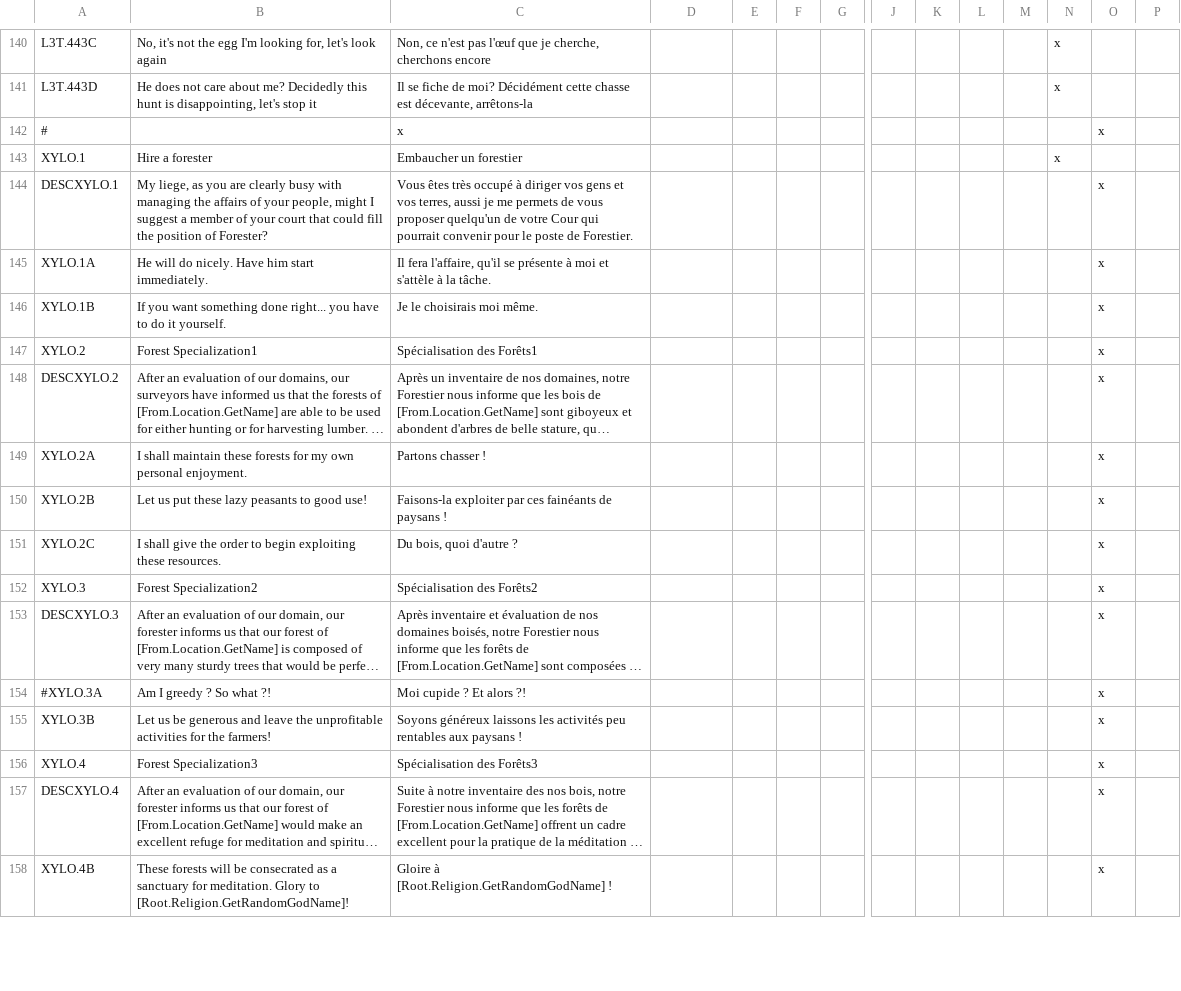
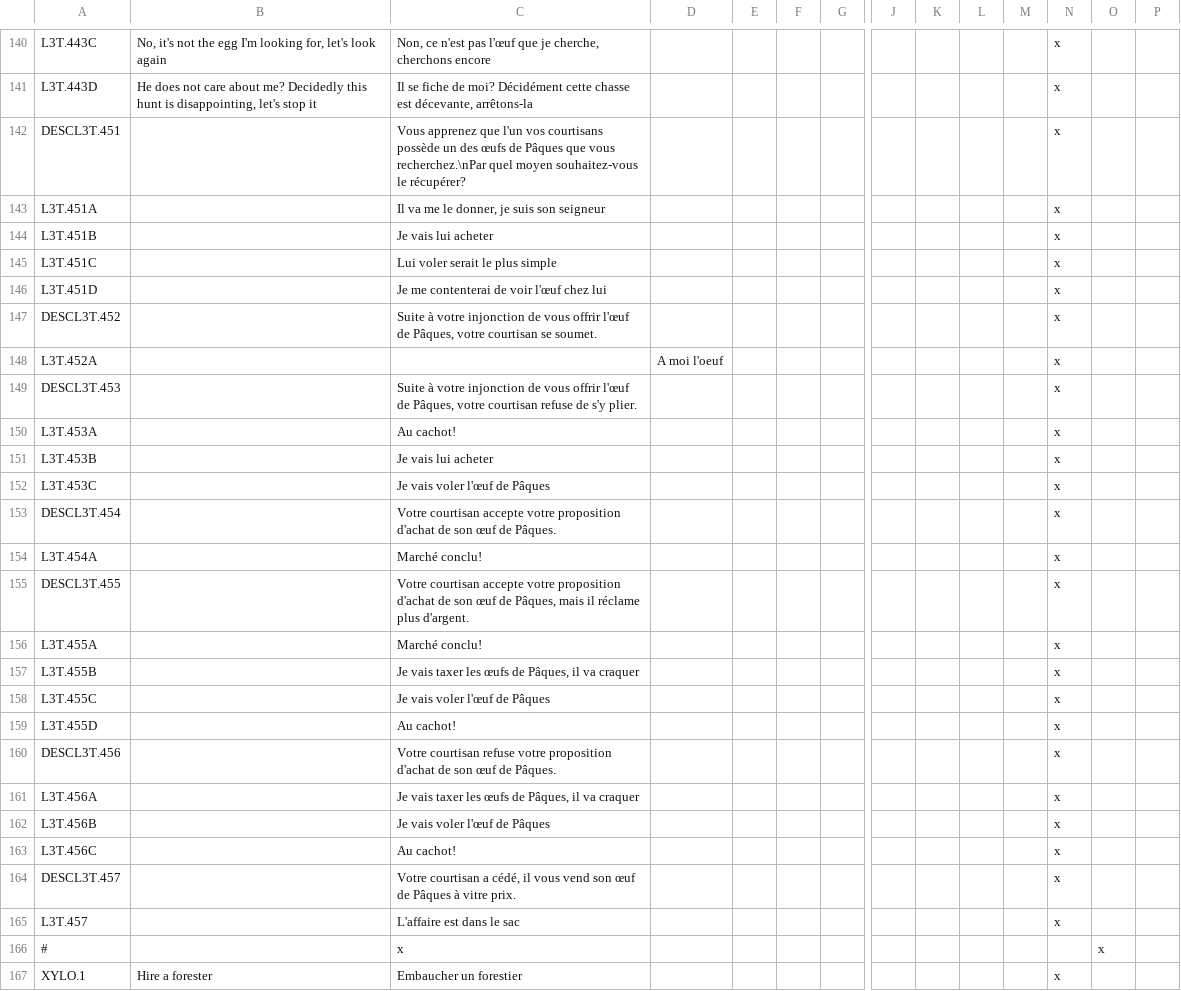
Before and after one commit to ArkoG/L3T, a CSV file: L3T/localisation/L3T_loc_EVENTS.csv, drawn as a sheet; only a part is shown, gaps mark what is left out; the shorter side is filled out with more unchanged rows; long unchanged cells end in …; rows hold the shown columns only; the diff names each change by its address in the sheet, - before the commit and + after, or states it on an @@ line.

Commit message:
Start implement events for egge N°5

```diff
--- a/L3T/localisation/L3T_loc_EVENTS.csv
+++ b/L3T/localisation/L3T_loc_EVENTS.csv
+row 142: DESCL3T.451 |  | Vous apprenez que l'un vos courtisans possède un des œufs de Pâques que vous recherchez.\nPar quel moyen souhaitez-vous le récupérer? |  |  |  |  |  |  |  |  | x
+row 143: L3T.451A |  | Il va me le donner, je suis son seigneur |  |  |  |  |  |  |  |  | x
+row 144: L3T.451B |  | Je vais lui acheter |  |  |  |  |  |  |  |  | x
+row 145: L3T.451C |  | Lui voler serait le plus simple |  |  |  |  |  |  |  |  | x
+row 146: L3T.451D |  | Je me contenterai de voir l'œuf chez lui |  |  |  |  |  |  |  |  | x
+row 147: DESCL3T.452 |  | Suite à votre injonction de vous offrir l'œuf de Pâques, votre courtisan se soumet. |  |  |  |  |  |  |  |  | x
+row 148: L3T.452A |  |  | A moi l'oeuf |  |  |  |  |  |  |  | x
+row 149: DESCL3T.453 |  | Suite à votre injonction de vous offrir l'œuf de Pâques, votre courtisan refuse de s'y plier. |  |  |  |  |  |  |  |  | x
+row 150: L3T.453A |  | Au cachot! |  |  |  |  |  |  |  |  | x
+row 151: L3T.453B |  | Je vais lui acheter |  |  |  |  |  |  |  |  | x
+row 152: L3T.453C |  | Je vais voler l'œuf de Pâques |  |  |  |  |  |  |  |  | x
+row 153: DESCL3T.454 |  | Votre courtisan accepte votre proposition d'achat de son œuf de Pâques. |  |  |  |  |  |  |  |  | x
+row 154: L3T.454A |  | Marché conclu! |  |  |  |  |  |  |  |  | x
+row 155: DESCL3T.455 |  | Votre courtisan accepte votre proposition d'achat de son œuf de Pâques, mais il réclame plus d'argent. |  |  |  |  |  |  |  |  | x
+row 156: L3T.455A |  | Marché conclu! |  |  |  |  |  |  |  |  | x
+row 157: L3T.455B |  | Je vais taxer les œufs de Pâques, il va craquer |  |  |  |  |  |  |  |  | x
+row 158: L3T.455C |  | Je vais voler l'œuf de Pâques |  |  |  |  |  |  |  |  | x
+row 159: L3T.455D |  | Au cachot! |  |  |  |  |  |  |  |  | x
+row 160: DESCL3T.456 |  | Votre courtisan refuse votre proposition d'achat de son œuf de Pâques. |  |  |  |  |  |  |  |  | x
+row 161: L3T.456A |  | Je vais taxer les œufs de Pâques, il va craquer |  |  |  |  |  |  |  |  | x
+row 162: L3T.456B |  | Je vais voler l'œuf de Pâques |  |  |  |  |  |  |  |  | x
+row 163: L3T.456C |  | Au cachot! |  |  |  |  |  |  |  |  | x
+row 164: DESCL3T.457 |  | Votre courtisan a cédé, il vous vend son œuf de Pâques à vitre prix. |  |  |  |  |  |  |  |  | x
+row 165: L3T.457 |  | L'affaire est dans le sac |  |  |  |  |  |  |  |  | x
```
Also changed, not shown: 1 other file.
